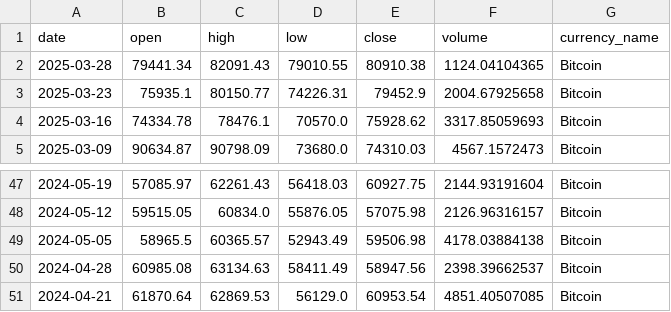
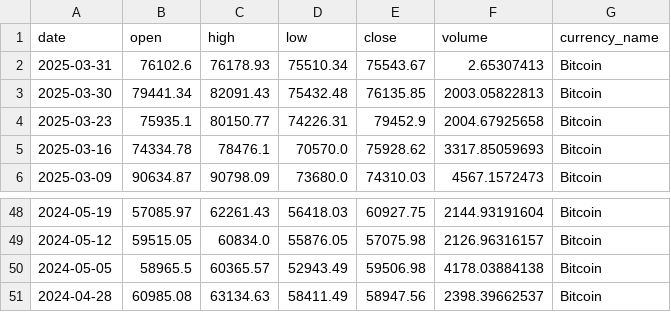
Before and after one commit to AlexIchie-coder/Projects, a CSV file: API/Bitcoin_Weekly_Prices.csv, drawn as a sheet; only a part is shown, gaps mark what is left out; removed rows and columns are numbered as before the commit, all else as after; the diff names each change by its address in the sheet, - before the commit and + after, or states it on an @@ line.

```diff
--- a/API/Bitcoin_Weekly_Prices.csv
+++ b/API/Bitcoin_Weekly_Prices.csv
-row 2: 2025-03-28 | 79441.34 | 82091.43 | 79010.55 | 80910.38 | 1124.04104365 | Bitcoin
+row 2: 2025-03-31 | 76102.6 | 76178.93 | 75510.34 | 75543.67 | 2.65307413 | Bitcoin
+row 3: 2025-03-30 | 79441.34 | 82091.43 | 75432.48 | 76135.85 | 2003.05822813 | Bitcoin
-row 51: 2024-04-21 | 61870.64 | 62869.53 | 56129.0 | 60953.54 | 4851.40507085 | Bitcoin
```
Also changed, not shown: API/Bitcoin_Daily_News.csv, API/Combined_Crypto_Data.csv, 6 other files.
